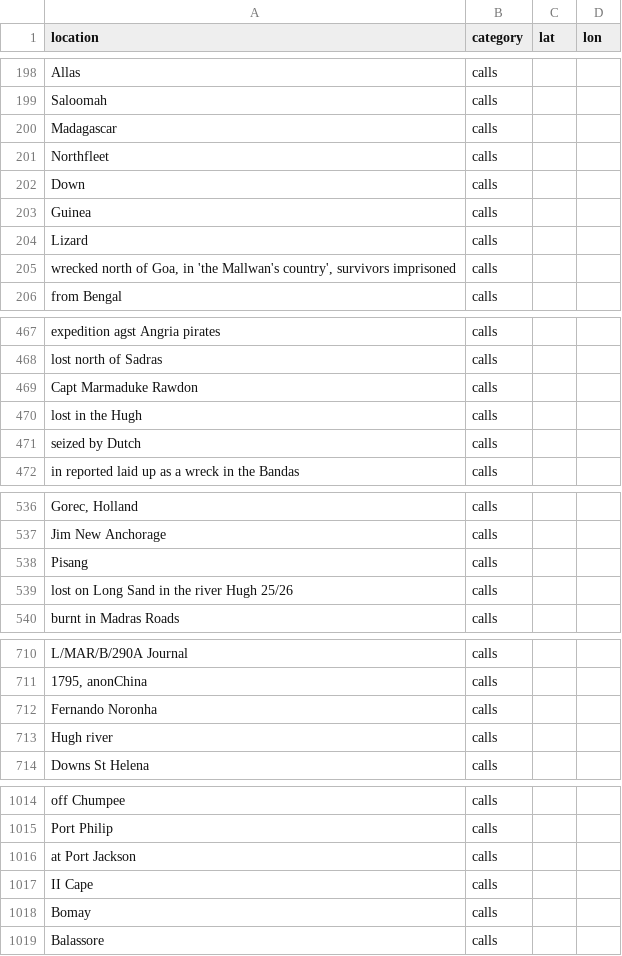
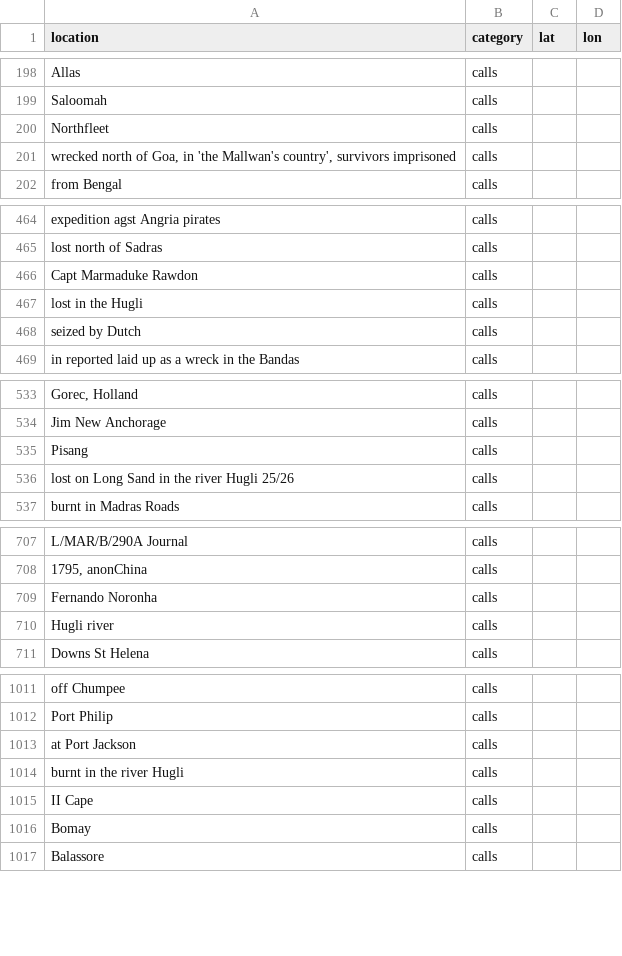
Before and after one commit to maximilianhenning/masters-thesis-data, a CSV file: geocoding/annotate.csv, drawn as a sheet; only a part is shown, gaps mark what is left out; the diff covers the shown part only.

```diff
--- a/geocoding/annotate.csv
+++ b/geocoding/annotate.csv
@@ -199,7 +199,3 @@ Allas;calls;;
 Saloomah;calls;;
-Madagascar;calls;;
 Northfleet;calls;;
-Down;calls;;
-Guinea;calls;;
-Lizard;calls;;
 wrecked north of Goa, in 'the Mallwan's country', survivors imprisoned;calls;;
@@ -469,3 +466,3 @@ lost north of Sadras;calls;;
 Capt Marmaduke Rawdon;calls;;
-lost in the Hugh;calls;;
+lost in the Hugli;calls;;
 seized by Dutch;calls;;
@@ -538,3 +535,3 @@ Jim New Anchorage;calls;;
 Pisang;calls;;
-lost on Long Sand in the river Hugh 25/26;calls;;
+lost on Long Sand in the river Hugli 25/26;calls;;
 burnt in Madras Roads;calls;;
@@ -712,3 +709,3 @@ L/MAR/B/290A Journal;calls;;
 Fernando Noronha;calls;;
-Hugh river;calls;;
+Hugli river;calls;;
 Downs St Helena;calls;;
@@ -1016,2 +1013,3 @@ Port Philip;calls;;
 at Port Jackson;calls;;
+burnt in the river Hugli;calls;;
 II Cape;calls;;
```
Also changed, not shown: 2 edited cells elsewhere in this file, Output/locations.csv, voyages_partial/C.csv, 35 other files.
